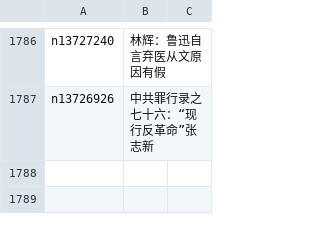
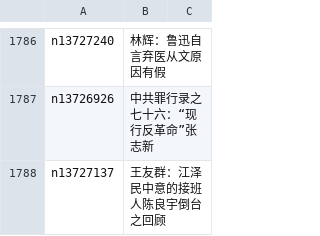
Before and after one commit to easy2view/epoch-comment, a CSV file: indexes/nsc1028.csv, drawn as a sheet; only a part is shown, gaps mark what is left out; the diff names each change by its address in the sheet, - before the commit and + after, or states it on an @@ line.

```diff
--- a/indexes/nsc1028.csv
+++ b/indexes/nsc1028.csv
+row 1788: n13727137 | 王友群：江泽民中意的接班人陈良宇倒台之回顾
```
Also changed, not shown: indexes/nsc1025.csv, indexes/nsc1026.csv, 25 other files.
